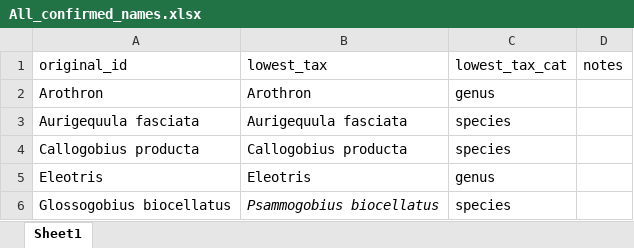
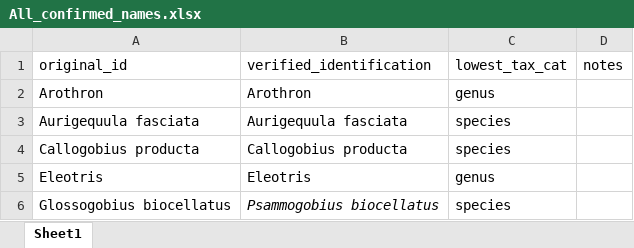
Before and after one commit to philippinespire/fish_biodiversity, an Excel workbook: data/All_confirmed_names.xlsx, sheet Sheet1, drawn as a sheet; only a part is shown; values as stored, in another font and other column widths than the file's, no borders; the diff names each change by its address in the sheet, - before the commit and + after, or states it on an @@ line.

```diff
--- a/data/All_confirmed_names.xlsx (sheet Sheet1)
+++ b/data/All_confirmed_names.xlsx (sheet Sheet1)
-B1: lowest_tax
+B1: verified_identification
```
Also changed, not shown: data/Contemporary_confirmed_names.xlsx, 6 other files.
